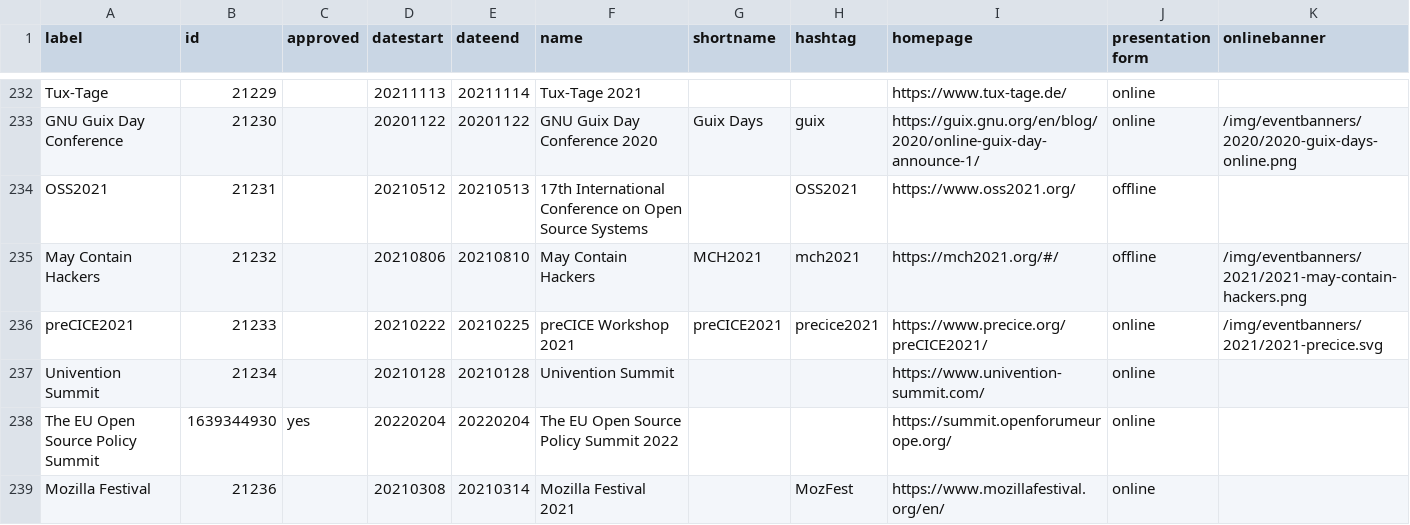
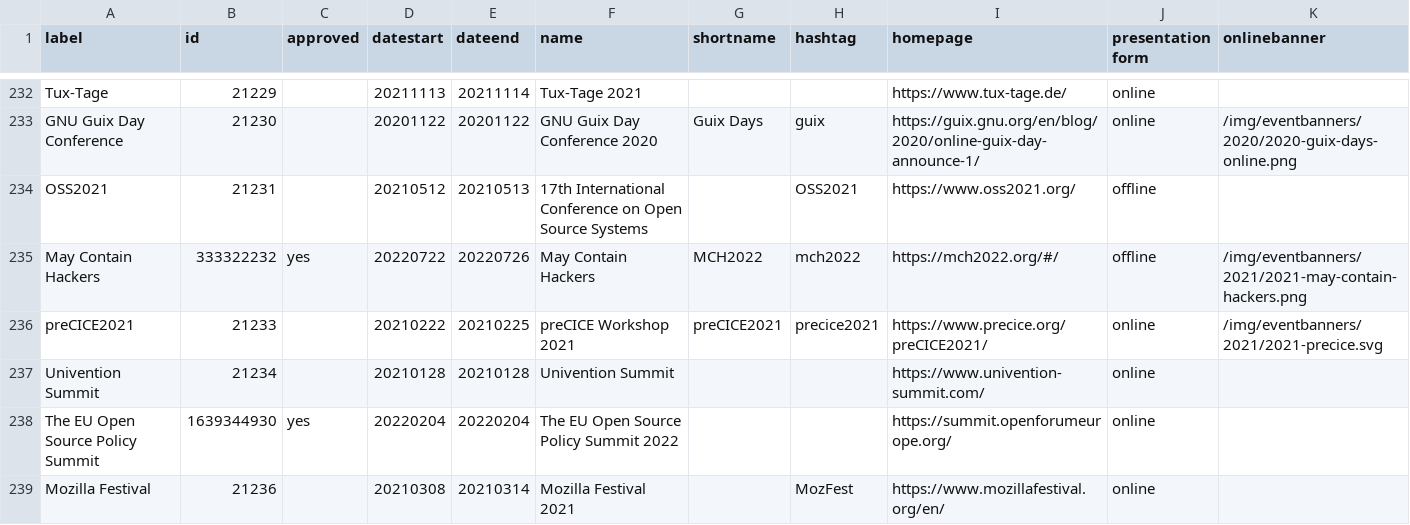
Before and after one commit to foss-events/website, a CSV file: data/2022_events_db.csv, drawn as a sheet; only a part is shown, gaps mark what is left out; the diff names each change by its address in the sheet, - before the commit and + after, or states it on an @@ line.

Commit message:
add mch2022

```diff
--- a/data/2022_events_db.csv
+++ b/data/2022_events_db.csv
-B235 (id): 21232
+B235 (id): 333322232
-C235 (approved): (empty)
+C235 (approved): yes
-D235 (datestart): 20210806
+D235 (datestart): 20220722
-E235 (dateend): 20210810
+E235 (dateend): 20220726
-G235 (shortname): MCH2021
+G235 (shortname): MCH2022
-H235 (hashtag): mch2021
+H235 (hashtag): mch2022
-I235 (homepage): https://mch2021.org/#/
+I235 (homepage): https://mch2022.org/#/
```
